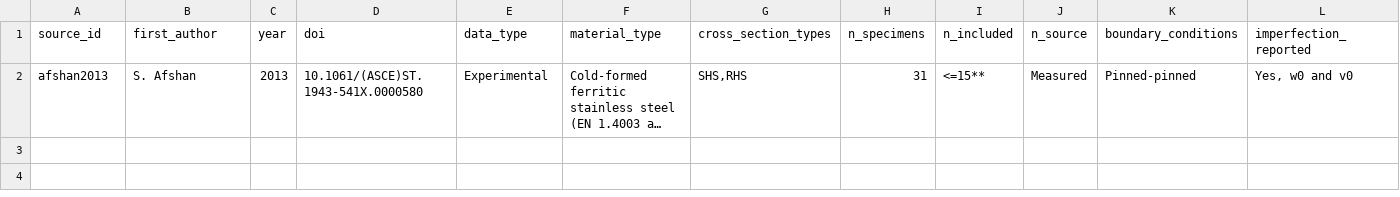
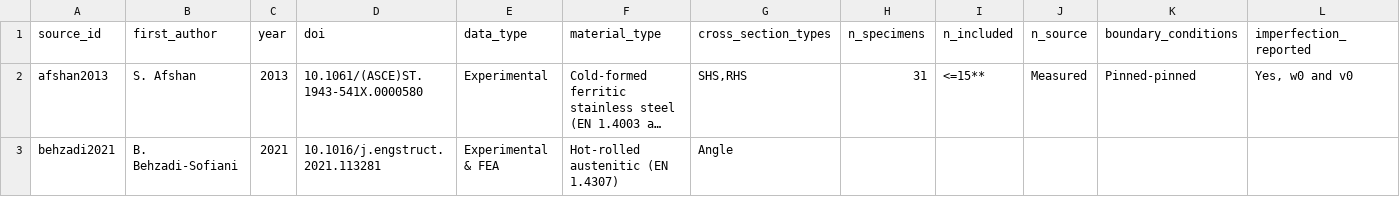
Before and after one commit to ikerdecimavilla/MSc-Dissertation-124, a CSV file: data/source_log.csv, drawn as a sheet; only a part is shown; long unchanged cells end in …; rows hold the shown columns only; the diff names each change by its address in the sheet, - before the commit and + after, or states it on an @@ line.

Commit message:
behzadi2021.csv added

```diff
--- a/data/source_log.csv
+++ b/data/source_log.csv
+row 3: behzadi2021 | B. Behzadi-Sofiani | 2021 | 10.1016/j.engstruct.2021.113281 | Experimental & FEA | Hot-rolled austenitic (EN 1.4307) | Angle
```
Also changed, not shown: 3 other files.
